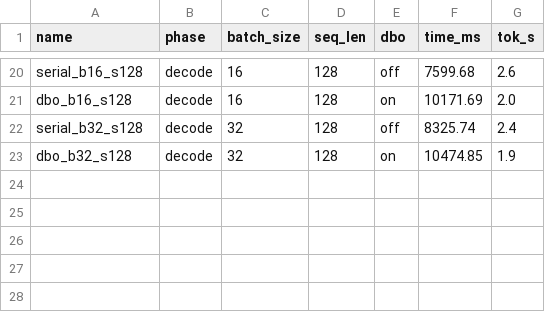
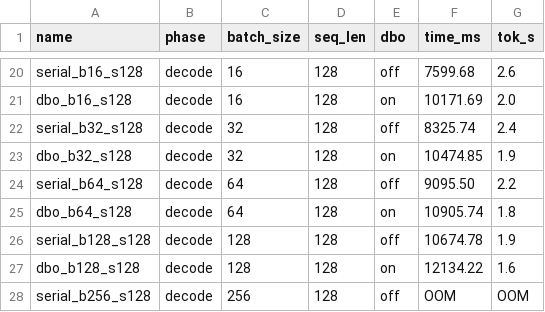
Before and after one commit to unknown-zyz/afd_demo, a CSV file: results/experiments_qwen3_v6/summary.csv, drawn as a sheet; only a part is shown, gaps mark what is left out; the diff names each change by its address in the sheet, - before the commit and + after, or states it on an @@ line.

```diff
--- a/results/experiments_qwen3_v6/summary.csv
+++ b/results/experiments_qwen3_v6/summary.csv
+row 24: serial_b64_s128 | decode | 64 | 128 | off | 9095.50 | 2.2
+row 25: dbo_b64_s128 | decode | 64 | 128 | on | 10905.74 | 1.8
+row 26: serial_b128_s128 | decode | 128 | 128 | off | 10674.78 | 1.9
+row 27: dbo_b128_s128 | decode | 128 | 128 | on | 12134.22 | 1.6
+row 28: serial_b256_s128 | decode | 256 | 128 | off | OOM | OOM
```
Also changed, not shown: 26 other files.
